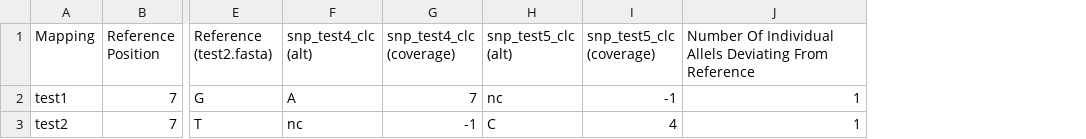
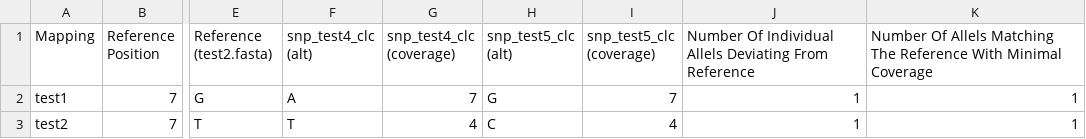
Before and after one commit to mader/varianttools, a CSV file: data/expected_results/snp_test2_clc_cov_results.csv, drawn as a sheet; only a part is shown, gaps mark what is left out; the diff names each change by its address in the sheet, - before the commit and + after, or states it on an @@ line.

```diff
--- a/data/expected_results/snp_test2_clc_cov_results.csv
+++ b/data/expected_results/snp_test2_clc_cov_results.csv
+column K, rows 1-3: Number Of Allels Matching The Reference With Minimal Coverage | 1 | 1
-H2 (snp_test5_clc (alt)): nc
+H2 (snp_test5_clc (alt)): G
-I2 (snp_test5_clc (coverage)): -1
+I2 (snp_test5_clc (coverage)): 7
-F3 (snp_test4_clc (alt)): nc
+F3 (snp_test4_clc (alt)): T
-G3 (snp_test4_clc (coverage)): -1
+G3 (snp_test4_clc (coverage)): 4
```
Also changed, not shown: data/expected_results/indel_test1_clc_cov_results.csv, data/expected_results/indel_test1_clc_results.csv, 10 other files.
